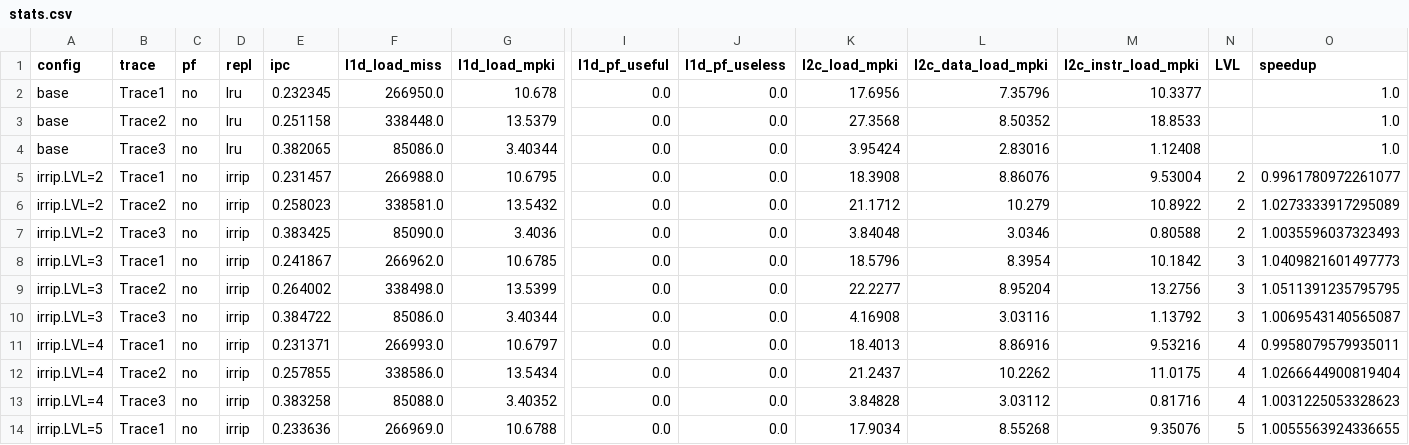
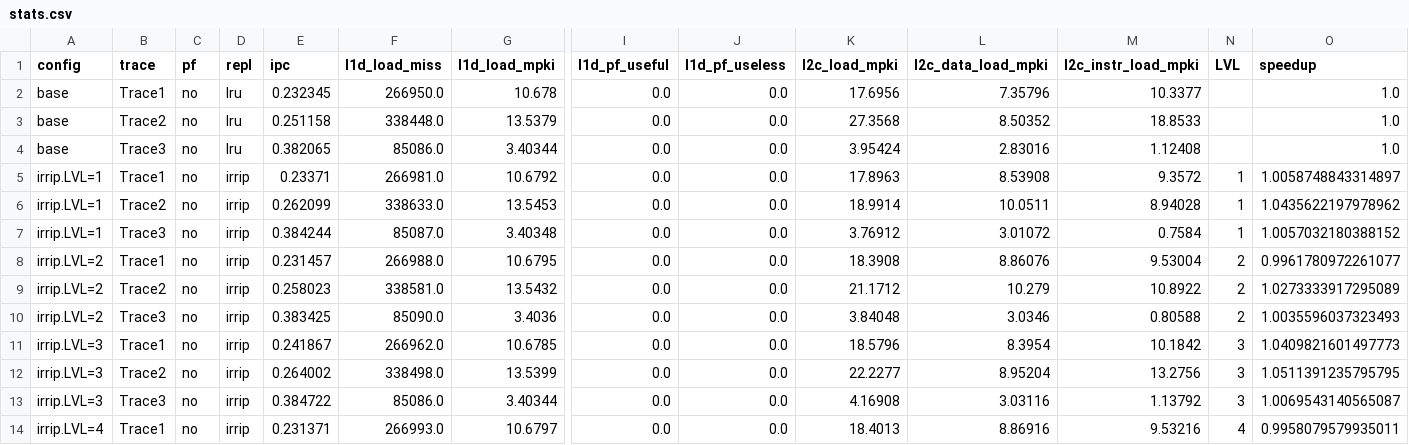
Before and after one commit to sushantpadha/pa2-microarchitecture, a CSV file: data/task2a/stats.csv, drawn as a sheet; only a part is shown, gaps mark what is left out; the shorter side is filled out with more unchanged rows; rows hold the shown columns only; the diff covers the shown part only; the diff names each change by its address in the sheet, - before the commit and + after, or states it on an @@ line.

Commit message:
sweep over some params to make irrip more aggro

```diff
--- a/data/task2a/stats.csv
+++ b/data/task2a/stats.csv
+row 5: irrip.LVL=1 | Trace1 | no | irrip | 0.23371 | 266981.0 | 10.6792 | 0.0 | 0.0 | 17.8963 | 8.53908 | 9.3572 | 1 | 1.0058748843314897
+row 6: irrip.LVL=1 | Trace2 | no | irrip | 0.262099 | 338633.0 | 13.5453 | 0.0 | 0.0 | 18.9914 | 10.0511 | 8.94028 | 1 | 1.0435622197978962
+row 7: irrip.LVL=1 | Trace3 | no | irrip | 0.384244 | 85087.0 | 3.40348 | 0.0 | 0.0 | 3.76912 | 3.01072 | 0.7584 | 1 | 1.0057032180388152
```
Also changed, not shown: 6 added rows and 24 edited cells elsewhere in this file, 44 other files.
